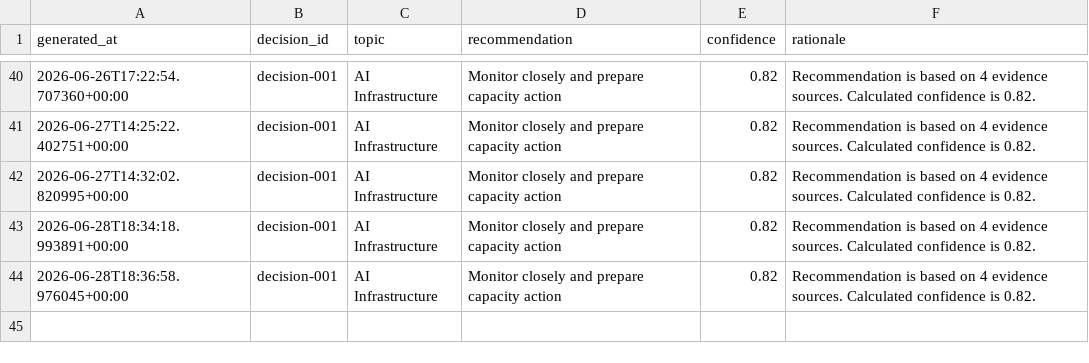
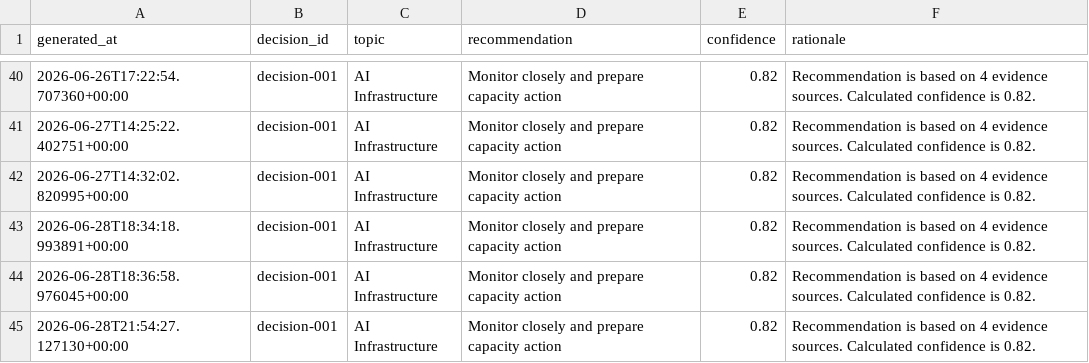
Before and after one commit to Jose3838/AI-RPCT, a CSV file: data/decision_history.csv, drawn as a sheet; only a part is shown, gaps mark what is left out.

```diff
--- a/data/decision_history.csv
+++ b/data/decision_history.csv
@@ -44 +44,2 @@ generated_at,decision_id,topic,recommendation,confidence,rationale
 2026-06-28T18:36:58.976045+00:00,decision-001,AI Infrastructure,Monitor closely and prepare capacity action,0.82,Recommendation is based on 4 evidence sources. Calculated confidence is 0.82.
+2026-06-28T21:54:27.127130+00:00,decision-001,AI Infrastructure,Monitor closely and prepare capacity action,0.82,Recommendation is based on 4 evidence sources. Calculated confidence is 0.82.
```
Also changed, not shown: warehouse/forecast/forecast_run_summary.csv, 7 other files.
